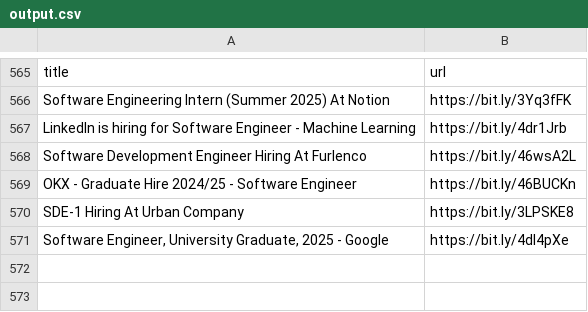
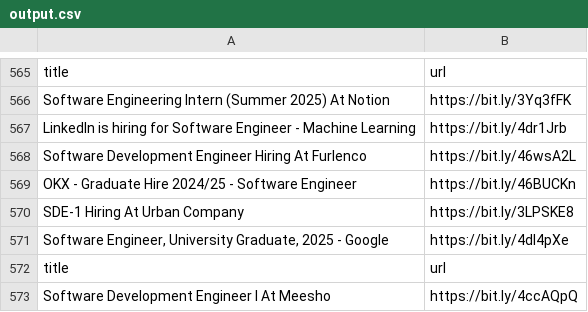
Before and after one commit to AbyvargheseMandapathel/job_updates_bot, a CSV file: output.csv, drawn as a sheet; only a part is shown, gaps mark what is left out; the diff names each change by its address in the sheet, - before the commit and + after, or states it on an @@ line.

Commit message:
Update output.csv - 2024-08-02 15:32:13

```diff
--- a/output.csv
+++ b/output.csv
+row 572: title | url
+row 573: Software Development Engineer I At Meesho | https://bit.ly/4ccAQpQ
```
